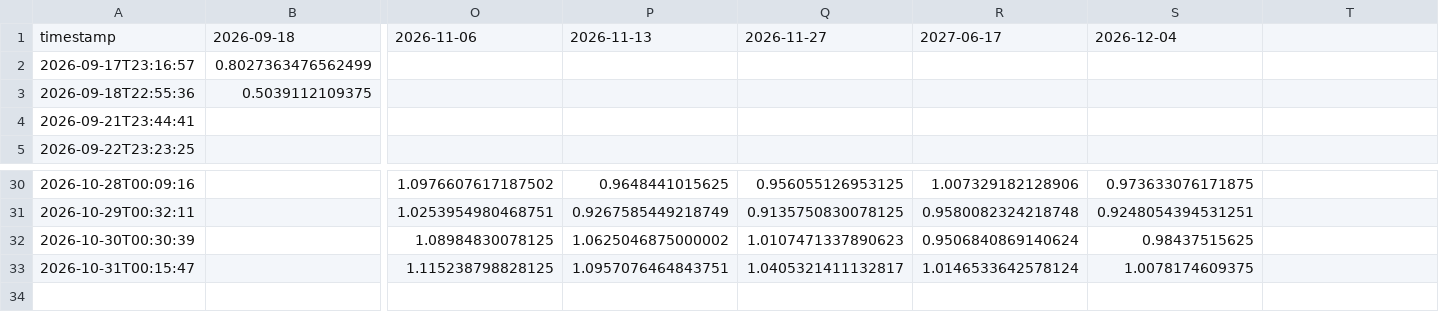
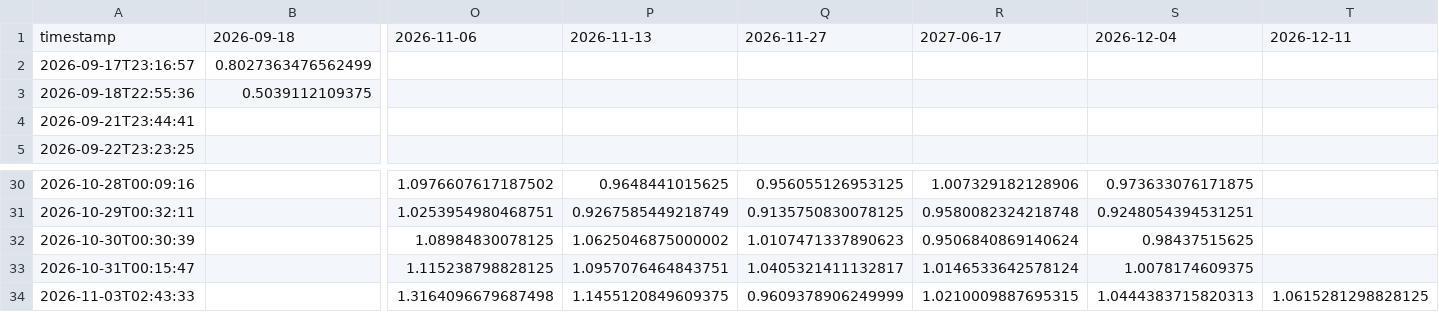
Before and after one commit to sherifabdel-ship-it/OhOptionTee, a CSV file: outputs/ETHU_iv_history.csv, drawn as a sheet; only a part is shown, gaps mark what is left out; rows hold the shown columns only; the diff names each change by its address in the sheet, - before the commit and + after, or states it on an @@ line.

```diff
--- a/outputs/ETHU_iv_history.csv
+++ b/outputs/ETHU_iv_history.csv
-T1: (empty)
+T1: 2026-12-11
+row 34: 2026-11-03T02:43:33 |  | 1.3164096679687498 | 1.1455120849609375 | 0.9609378906249999 | 1.0210009887695315 | 1.0444383715820313 | 1.0615281298828125
```
Also changed, not shown: outputs/SPY_iv_history.csv, outputs/USO_iv_history.csv, 13 other files.
